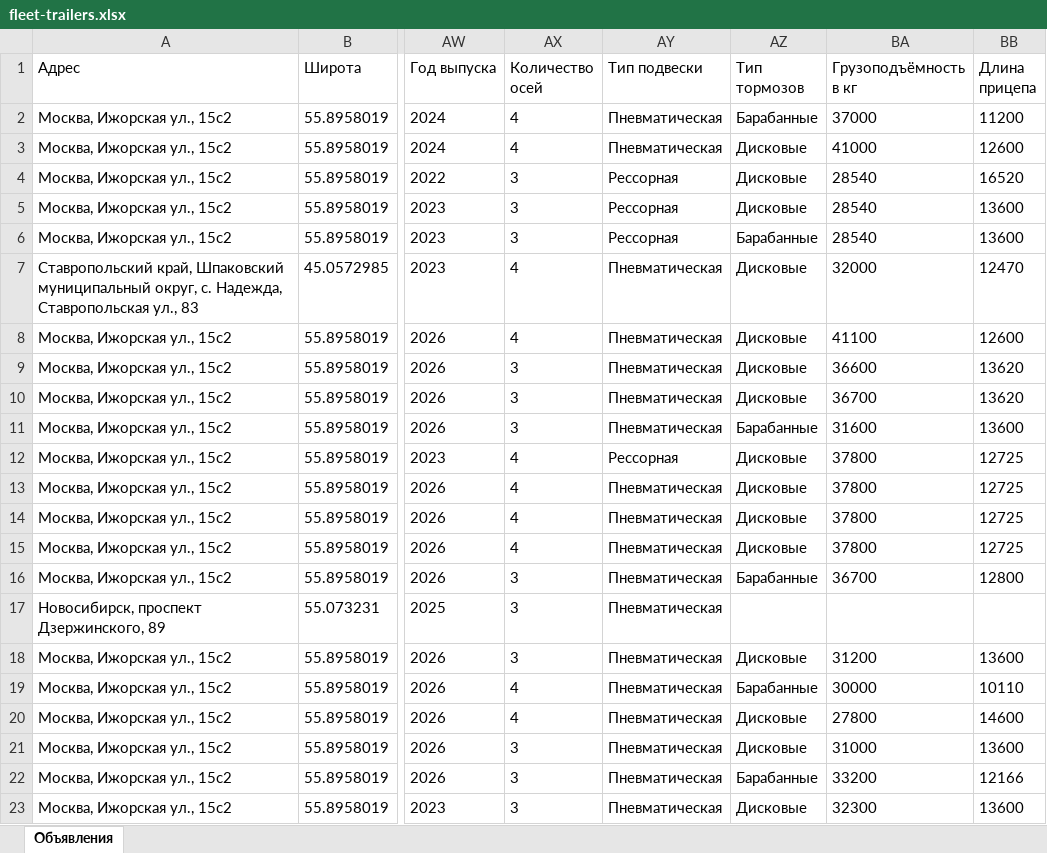
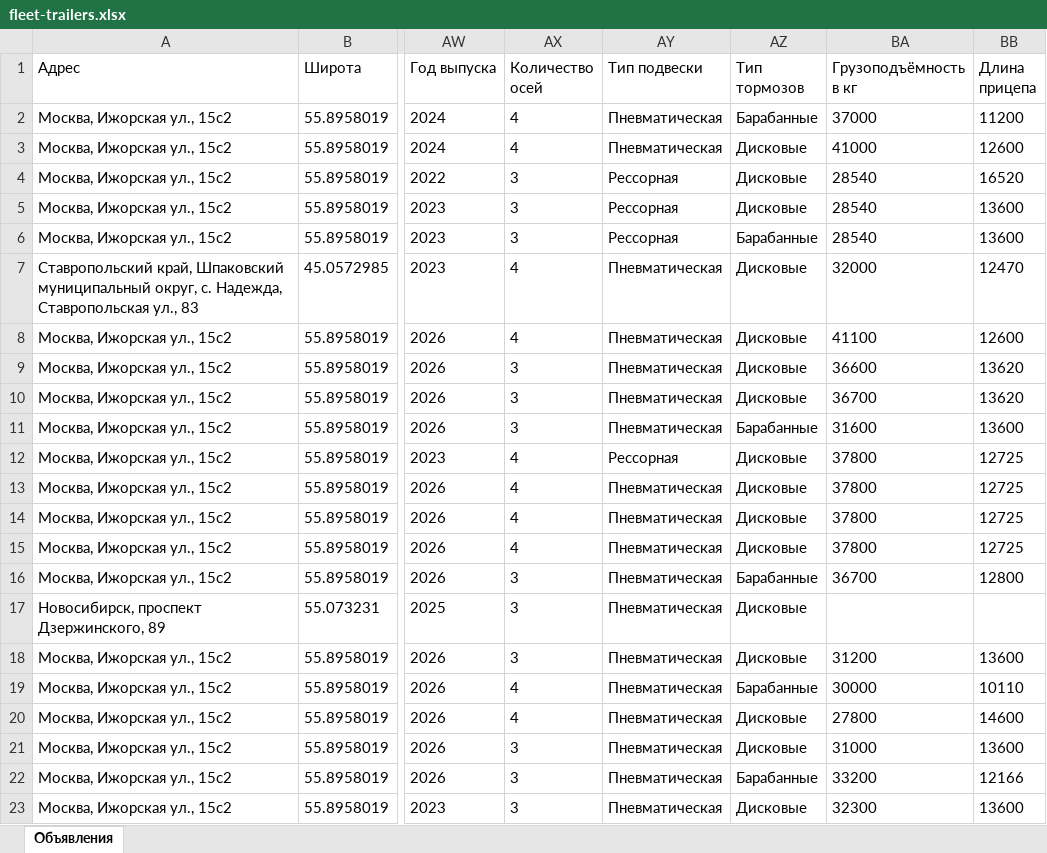
Before and after one commit to aj123123-hub/belkar-avito-feed, an Excel workbook: avito-feed-trailers/fleet-trailers.xlsx, sheet Объявления, drawn as a sheet; only a part is shown, gaps mark what is left out; values as stored, in another font and other column widths than the file's, no borders; the diff names each change by its address in the sheet, - before the commit and + after, or states it on an @@ line.

Commit message:
B-Trailer: Тонар L3 (9445) 2025 — тормоза дисковые

```diff
--- a/avito-feed-trailers/fleet-trailers.xlsx (sheet Объявления)
+++ b/avito-feed-trailers/fleet-trailers.xlsx (sheet Объявления)
-AZ17 (Тип тормозов): (empty)
+AZ17 (Тип тормозов): Дисковые
```
